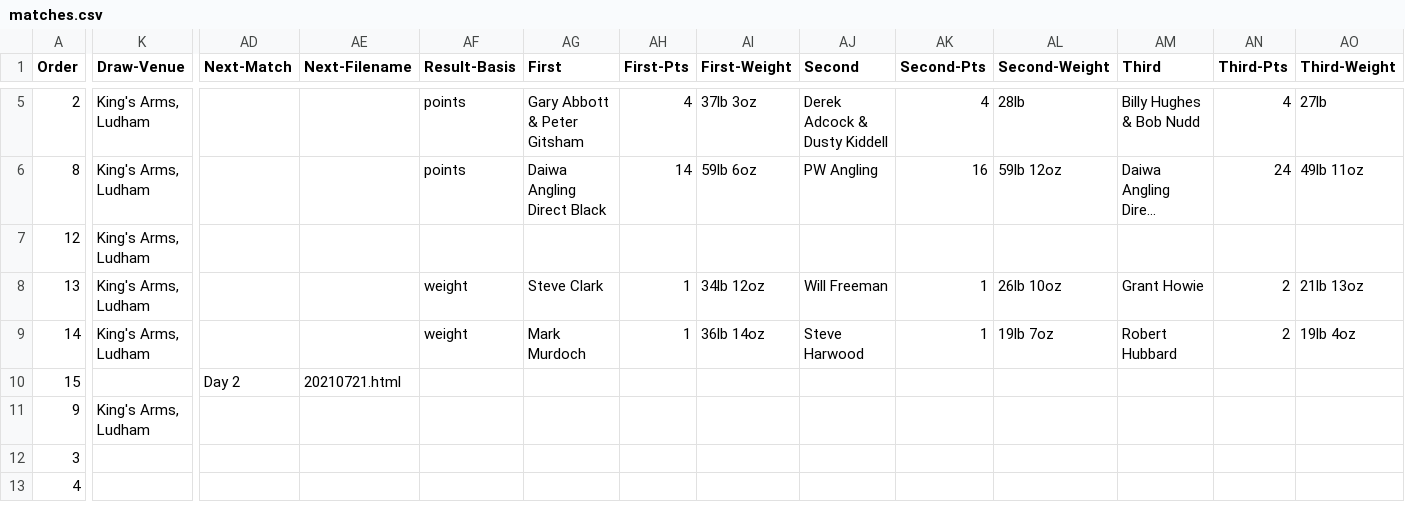
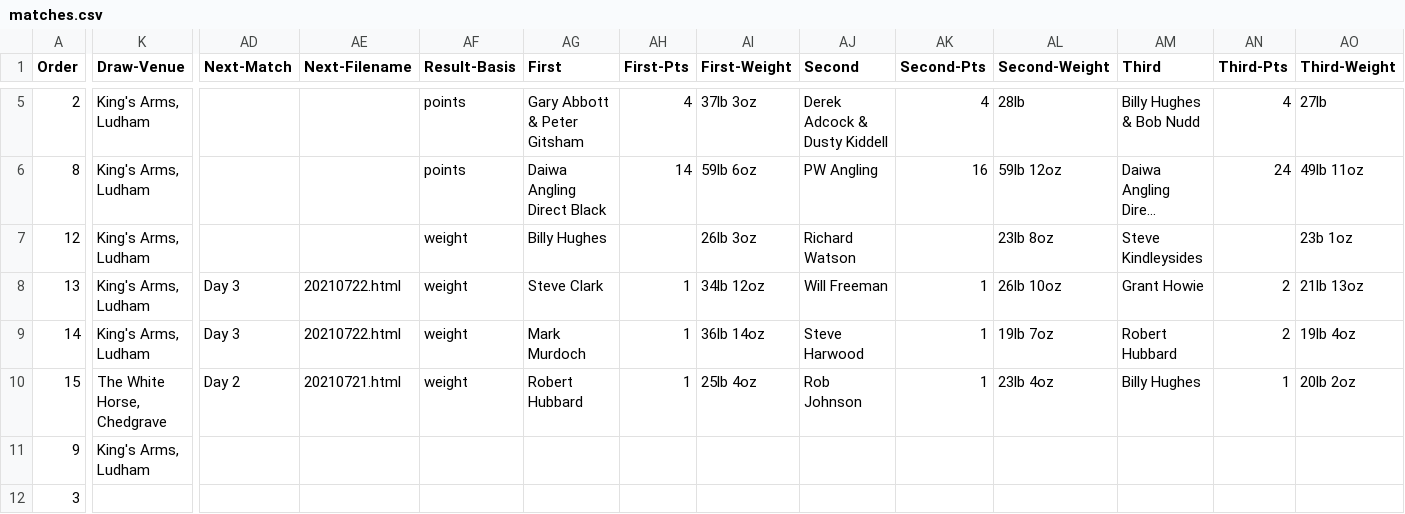
Before and after one commit to ndaa-developer/ndaa-release-two, a CSV file: _data/matches.csv, drawn as a sheet; only a part is shown, gaps mark what is left out; the shorter side is filled out with more unchanged rows; long unchanged cells end in …; the diff covers the shown part only; the diff names each change by its address in the sheet, - before the commit and + after, or states it on an @@ line.

```diff
--- a/_data/matches.csv
+++ b/_data/matches.csv
-AF7 (Result-Basis): (empty)
+AF7 (Result-Basis): weight
-AG7 (First): (empty)
+AG7 (First): Billy Hughes
-AI7 (First-Weight): (empty)
+AI7 (First-Weight): 26lb 3oz
-AJ7 (Second): (empty)
+AJ7 (Second): Richard Watson
-AL7 (Second-Weight): (empty)
+AL7 (Second-Weight): 23lb 8oz
-AM7 (Third): (empty)
+AM7 (Third): Steve Kindleysides
-AO7 (Third-Weight): (empty)
+AO7 (Third-Weight): 23b 1oz
-AD8:AD9 (Next-Match): (empty)
+AD8:AD9 (Next-Match): Day 3
-AE8:AE9 (Next-Filename): (empty)
+AE8:AE9 (Next-Filename): 20210722.html
-K10 (Draw-Venue): (empty)
+K10 (Draw-Venue): The White Horse, Chedgrave
-AF10 (Result-Basis): (empty)
+AF10 (Result-Basis): weight
-AG10 (First): (empty)
+AG10 (First): Robert Hubbard
-AH10 (First-Pts): (empty)
+AH10 (First-Pts): 1
-AI10 (First-Weight): (empty)
+AI10 (First-Weight): 25lb 4oz
-AJ10 (Second): (empty)
+AJ10 (Second): Rob Johnson
-AK10 (Second-Pts): (empty)
+AK10 (Second-Pts): 1
-AL10 (Second-Weight): (empty)
+AL10 (Second-Weight): 23lb 4oz
-AM10 (Third): (empty)
+AM10 (Third): Billy Hughes
-AN10 (Third-Pts): (empty)
+AN10 (Third-Pts): 1
-AO10 (Third-Weight): (empty)
+AO10 (Third-Weight): 20lb 2oz
```
Also changed, not shown: 6 edited cells elsewhere in this file, _data/trf-d1.csv, _data/trf-d2.csv, 16 other files.
